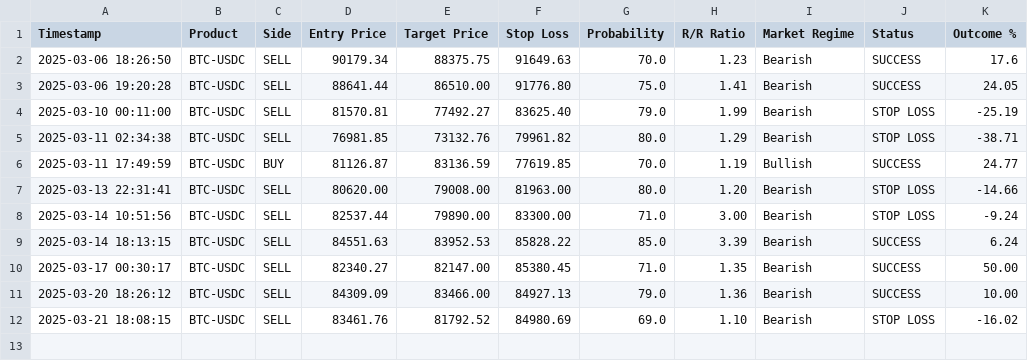
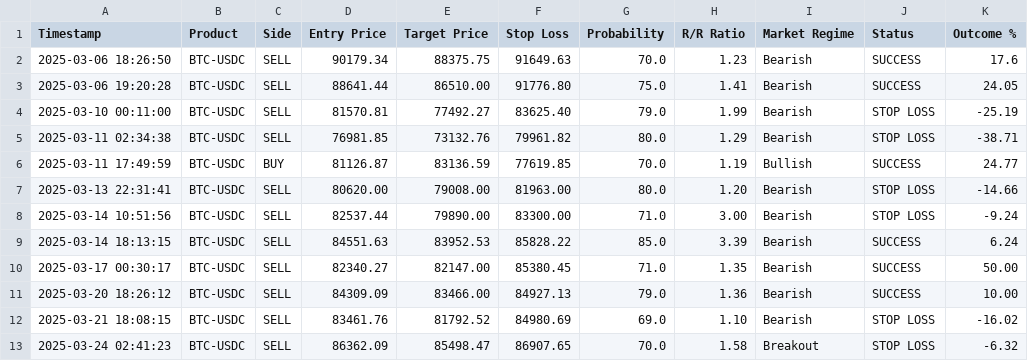
Before and after one commit to spirosrap/crypto-finance, a CSV file: trade_history.csv, drawn as a sheet.

```diff
--- a/trade_history.csv
+++ b/trade_history.csv
@@ -12 +12,2 @@ Timestamp,Product,Side,Entry Price,Target Price,Stop Loss,Probability,R/R Ratio,
 2025-03-21 18:08:15,BTC-USDC,SELL,83461.76,81792.52,84980.69,69.0,1.10,Bearish,STOP LOSS,-16.02
+2025-03-24 02:41:23,BTC-USDC,SELL,86362.09,85498.47,86907.65,70.0,1.58,Breakout,STOP LOSS,-6.32
```
Also changed, not shown: automated_trades.csv.
